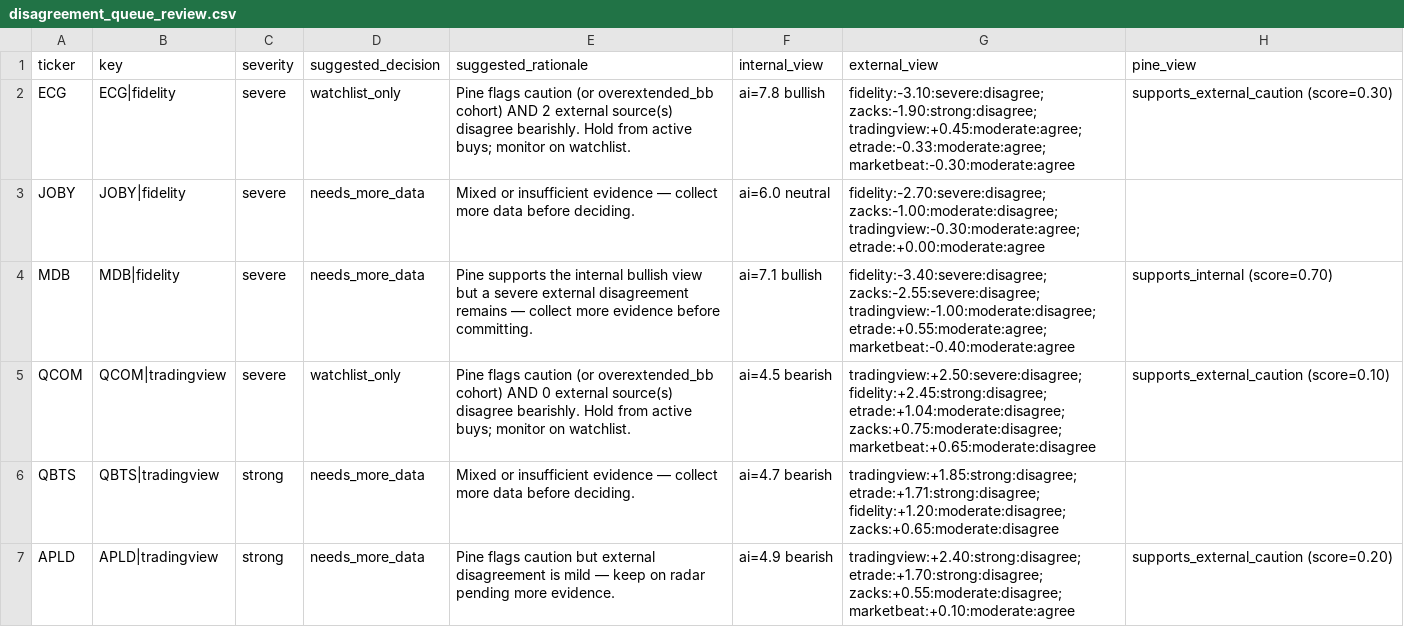
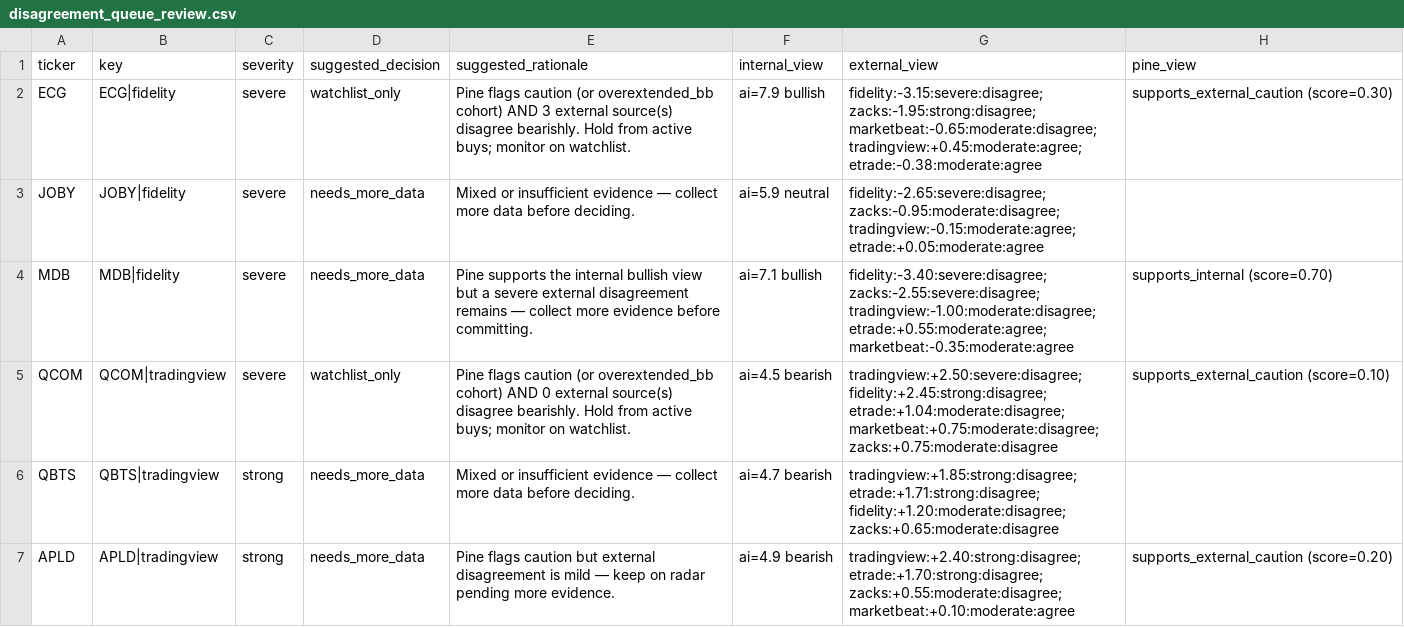
Before and after one commit to stdeplock-prog/ai-stock-rankings, a CSV file: data/reports/disagreement_queue_review.csv, drawn as a sheet; only a part is shown; the diff covers the shown part only; the diff names each change by its address in the sheet, - before the commit and + after, or states it on an @@ line.

```diff
--- a/data/reports/disagreement_queue_review.csv
+++ b/data/reports/disagreement_queue_review.csv
-E2 (suggested_rationale): …cohort) AND 2 external source(s)…
+E2 (suggested_rationale): …cohort) AND 3 external source(s)…
-F2 (internal_view): ai=7.8 bullish
+F2 (internal_view): ai=7.9 bullish
-G2 (external_view): fidelity:-3.10:severe:disagree; zacks:-1.90:strong:disagree; tradingview:+0.45:moderate:agree; etrade:-0.33:moderate:agree; marketbeat:-0.30:moderate:agree
+G2 (external_view): fidelity:-3.15:severe:disagree; zacks:-1.95:strong:disagree; marketbeat:-0.65:moderate:disagree; tradingview:+0.45:moderate:agree; etrade:-0.38:moderate:agree
-F3 (internal_view): ai=6.0 neutral
+F3 (internal_view): ai=5.9 neutral
-G3 (external_view): fidelity:-2.70:severe:disagree; zacks:-1.00:moderate:disagree; tradingview:-0.30:moderate:agree; etrade:+0.00:moderate:agree
+G3 (external_view): fidelity:-2.65:severe:disagree; zacks:-0.95:moderate:disagree; tradingview:-0.15:moderate:agree; etrade:+0.05:moderate:agree
-G4 (external_view): …tradingview:-1.00:moderate:disagree; etrade:+0.55:moderate:agree; marketbeat:-0.40:moderate:agree
+G4 (external_view): …tradingview:-1.00:moderate:disagree; etrade:+0.55:moderate:agree; marketbeat:-0.35:moderate:agree
-G5 (external_view): …fidelity:+2.45:strong:disagree; etrade:+1.04:moderate:disagree; zacks:+0.75:moderate:disagree; marketbeat:+0.65:moderate:disagree
+G5 (external_view): …fidelity:+2.45:strong:disagree; etrade:+1.04:moderate:disagree; marketbeat:+0.75:moderate:disagree; zacks:+0.75:moderate:disagree
```
Also changed, not shown: 3 edited cells elsewhere in this file, data/processed/catalysts.csv, data/processed/scoring_outputs/swing_rankings.csv, 48 other files.
